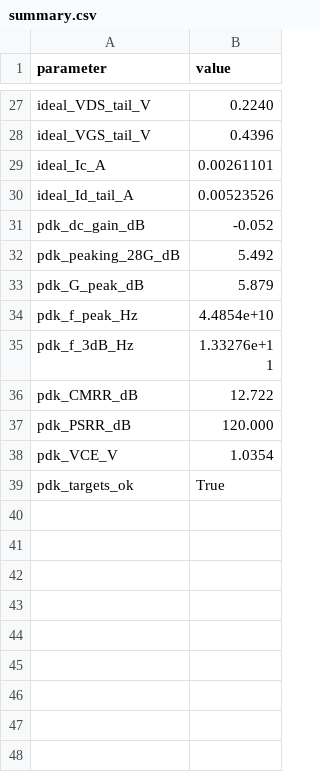
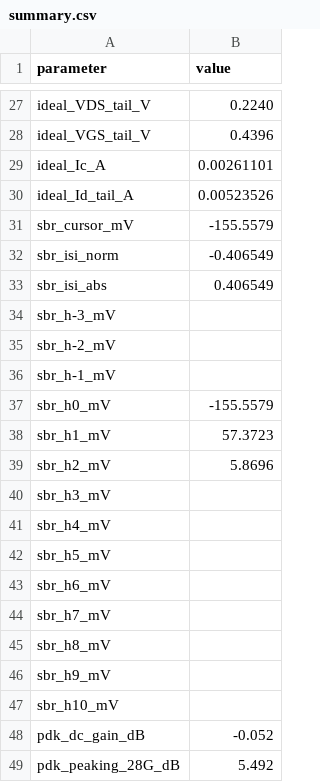
Before and after one commit to oscarmattia/ihp-experiments, a CSV file: circuits/ctle56n/out/summary.csv, drawn as a sheet; only a part is shown, gaps mark what is left out; the shorter side is filled out with more unchanged rows.

```diff
--- a/circuits/ctle56n/out/summary.csv
+++ b/circuits/ctle56n/out/summary.csv
@@ -30,2 +30,19 @@ ideal_Ic_A,0.00261101
 ideal_Id_tail_A,0.00523526
+sbr_cursor_mV,-155.5579
+sbr_isi_norm,-0.406549
+sbr_isi_abs,0.406549
+sbr_h-3_mV,
+sbr_h-2_mV,
+sbr_h-1_mV,
+sbr_h0_mV,-155.5579
+sbr_h1_mV,57.3723
+sbr_h2_mV,5.8696
+sbr_h3_mV,
+sbr_h4_mV,
+sbr_h5_mV,
+sbr_h6_mV,
+sbr_h7_mV,
+sbr_h8_mV,
+sbr_h9_mV,
+sbr_h10_mV,
 pdk_dc_gain_dB,-0.052
```
Also changed, not shown: 2 other files.
